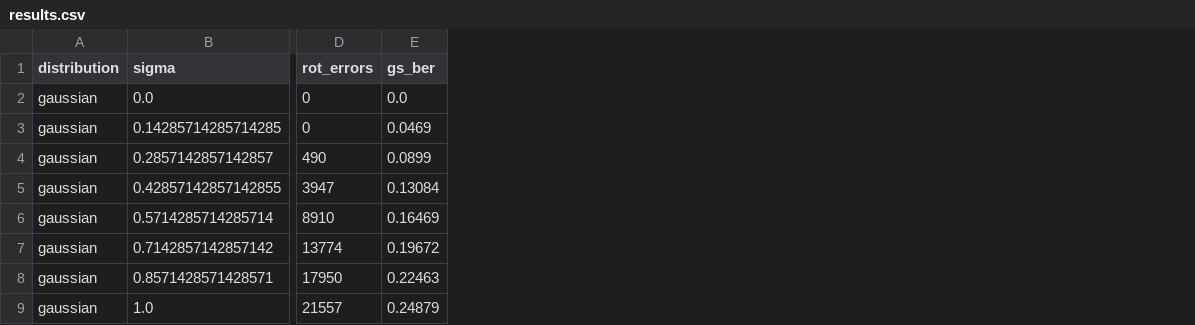
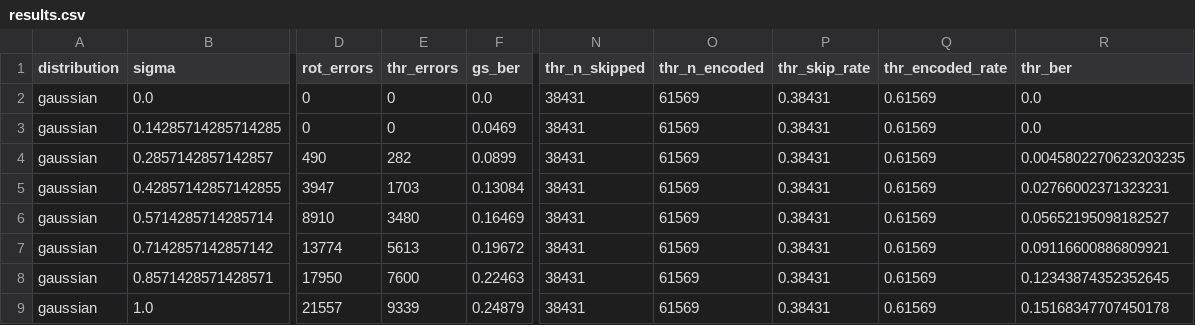
Before and after one commit to samuelcohen1/gaussian_rotation, a CSV file: results/results.csv, drawn as a sheet; only a part is shown, gaps mark what is left out; the diff names each change by its address in the sheet, - before the commit and + after, or states it on an @@ line.

Commit message:
feat: basic rotation vs shading for simulated error

```diff
--- a/results/results.csv
+++ b/results/results.csv
+column E (thr_errors), rows 2-9: 0 | 0 | 282 | 1703 | 3480 | 5613 | 7600 | 9339
+column N (thr_n_skipped), rows 2-9: all 38431
+column O (thr_n_encoded), rows 2-9: all 61569
+column P (thr_skip_rate), rows 2-9: all 0.38431
+column Q (thr_encoded_rate), rows 2-9: all 0.61569
+column R (thr_ber), rows 2-9: 0.0 | 0.0 | 0.0045802270623203235 | 0.02766002371323231 | 0.05652195098182527 | 0.09116600886809921 | 0.12343874352352645 | 0.15168347707450178
```
Also changed, not shown: 10 other files.
